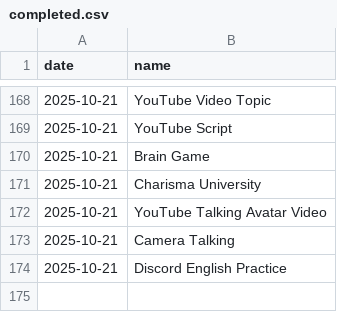
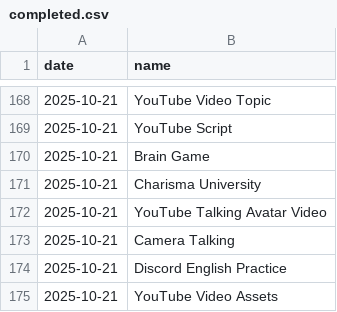
Before and after one commit to aster-king/Habitualize, a CSV file: completed.csv, drawn as a sheet; only a part is shown, gaps mark what is left out.

Commit message:
Complete habit: YouTube Video Assets on 2025-10-21

```diff
--- a/completed.csv
+++ b/completed.csv
@@ -174 +174,2 @@ date,name
 2025-10-21,Discord English Practice
+2025-10-21,YouTube Video Assets
```
